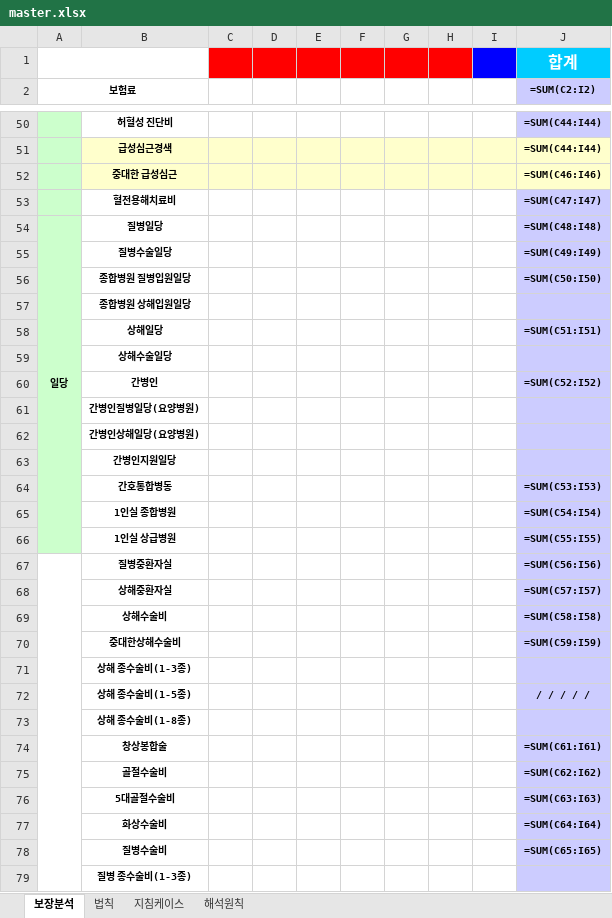
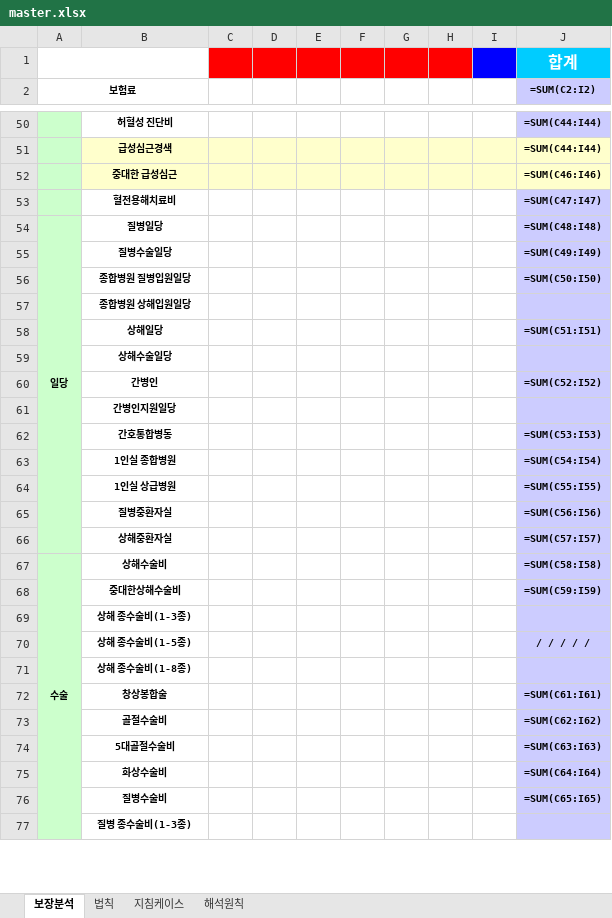
Before and after one commit to bokkile83-ui/barum-bunseok-backend, an Excel workbook: master.xlsx, sheet 보장분석, drawn as a sheet; only a part is shown, gaps mark what is left out; values as stored, in another font and other column widths than the file's, no borders; formulas without a stored value are shown as written; removed rows and columns are numbered as before the commit, all else as after; the diff covers the shown part only; the diff names each change by its address in the sheet, - before the commit and + after, or states it on an @@ line.

```diff
--- a/master.xlsx (sheet 보장분석)
+++ b/master.xlsx (sheet 보장분석)
-A54:A66 merged
+A54:A66 merged
-row 61:  | 간병인질병일당(요양병원)
-row 62:  | 간병인상해일당(요양병원)
-A67:A85 merged
-A67 (보험료): (empty)
+A67 (보험료): 수술
-A67 fill: none
+A67 fill: #CCFFCC
+A67:A85 merged
```
Also changed, not shown: 7 edited cells, cell formats and merged cells elsewhere in this sheet, 9 other files.
